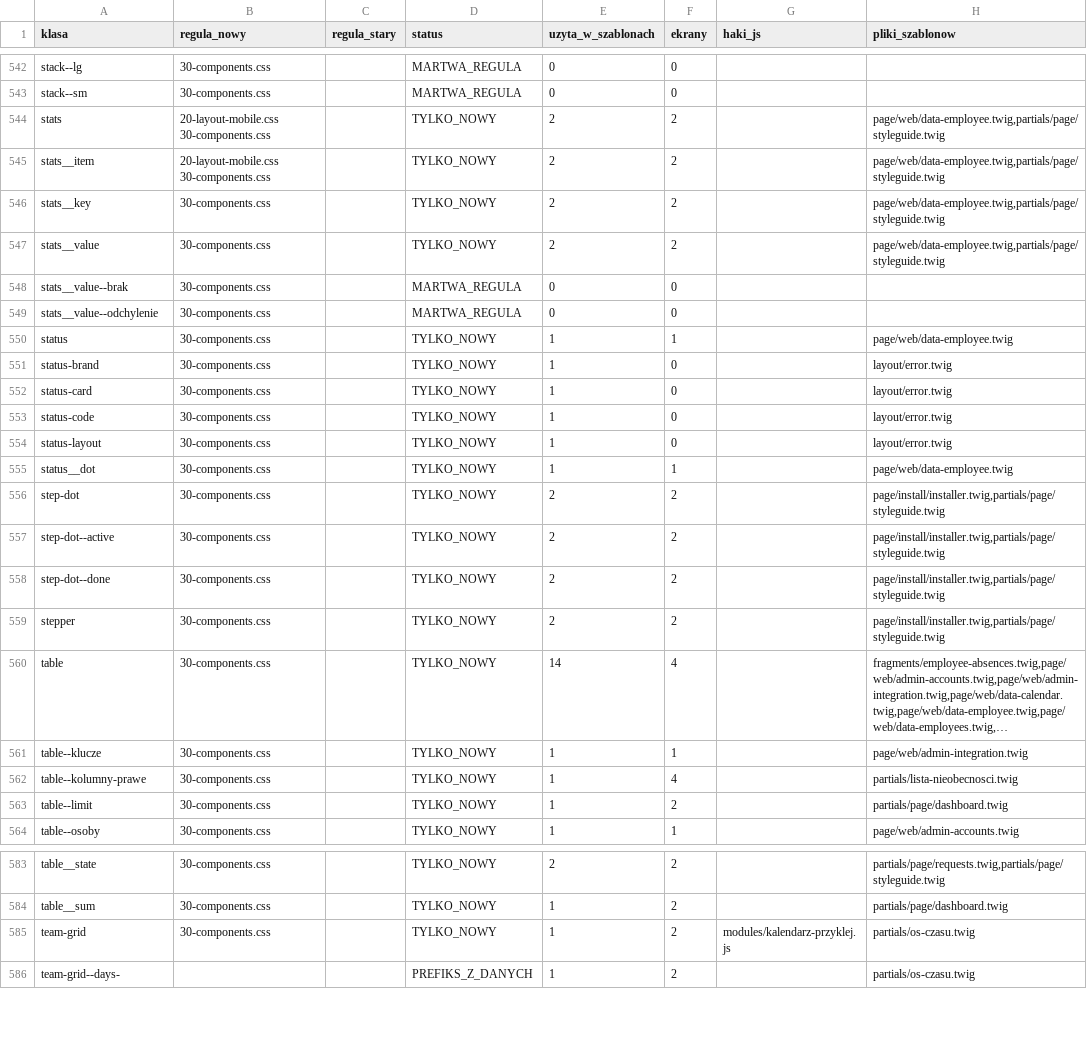
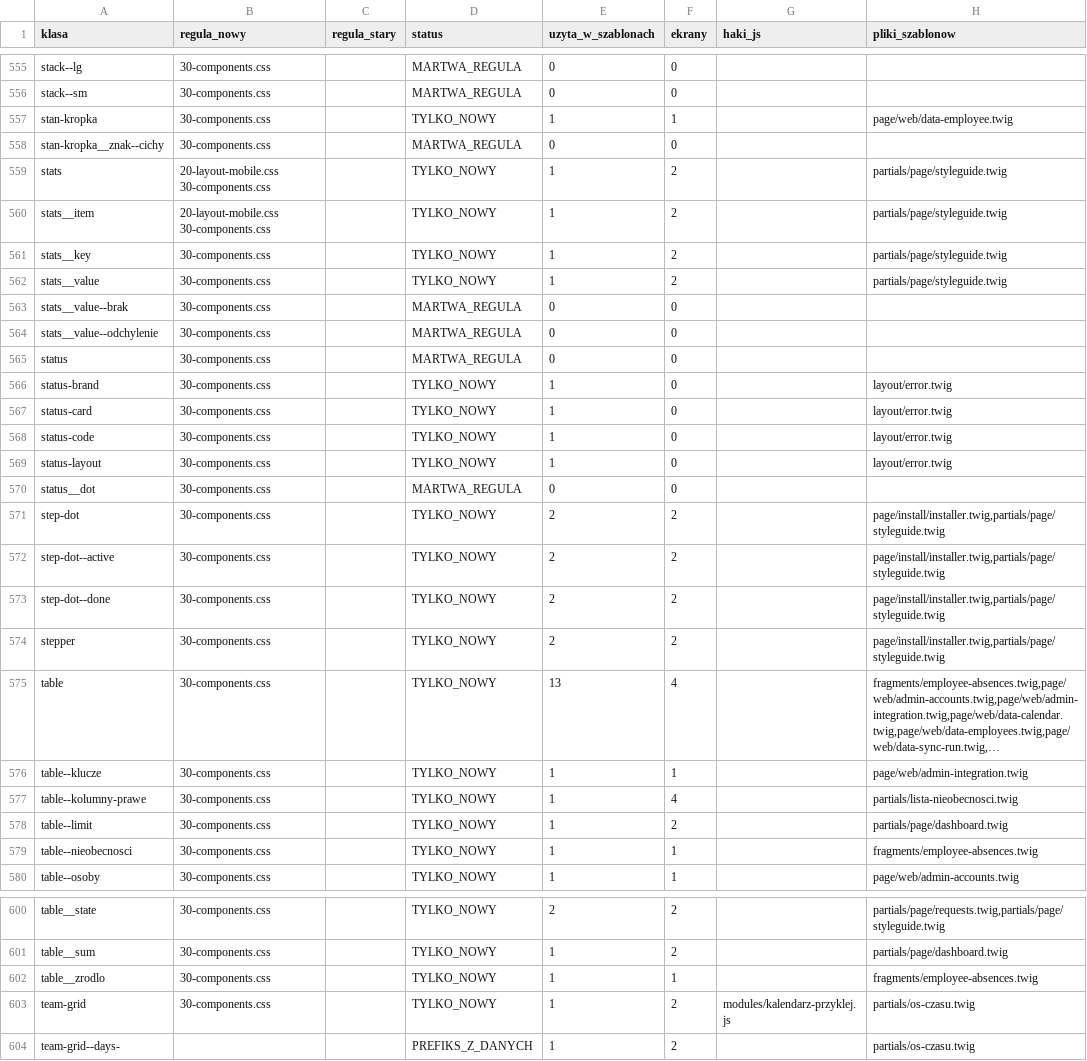
Before and after one commit to krzysiekhelp/wezurlop-tenant, a TSV file: docs/inwentarz-klas.tsv, drawn as a sheet; only a part is shown, gaps mark what is left out; the diff covers the shown part only.

```diff
--- a/docs/inwentarz-klas.tsv
+++ b/docs/inwentarz-klas.tsv
@@ -543,9 +556,11 @@ stack--lg	30-components.css		MARTWA_REGULA	0	0
 stack--sm	30-components.css		MARTWA_REGULA	0	0		
-stats	20-layout-mobile.css 30-components.css		TYLKO_NOWY	2	2		page/web/data-employee.twig,partials/page/styleguide.twig
-stats__item	20-layout-mobile.css 30-components.css		TYLKO_NOWY	2	2		page/web/data-employee.twig,partials/page/styleguide.twig
-stats__key	30-components.css		TYLKO_NOWY	2	2		page/web/data-employee.twig,partials/page/styleguide.twig
-stats__value	30-components.css		TYLKO_NOWY	2	2		page/web/data-employee.twig,partials/page/styleguide.twig
+stan-kropka	30-components.css		TYLKO_NOWY	1	1		page/web/data-employee.twig
+stan-kropka__znak--cichy	30-components.css		MARTWA_REGULA	0	0		
+stats	20-layout-mobile.css 30-components.css		TYLKO_NOWY	1	2		partials/page/styleguide.twig
+stats__item	20-layout-mobile.css 30-components.css		TYLKO_NOWY	1	2		partials/page/styleguide.twig
+stats__key	30-components.css		TYLKO_NOWY	1	2		partials/page/styleguide.twig
+stats__value	30-components.css		TYLKO_NOWY	1	2		partials/page/styleguide.twig
 stats__value--brak	30-components.css		MARTWA_REGULA	0	0		
 stats__value--odchylenie	30-components.css		MARTWA_REGULA	0	0		
-status	30-components.css		TYLKO_NOWY	1	1		page/web/data-employee.twig
+status	30-components.css		MARTWA_REGULA	0	0		
 status-brand	30-components.css		TYLKO_NOWY	1	0		layout/error.twig
@@ -554,3 +569,3 @@ status-code	30-components.css		TYLKO_NOWY	1	0		layout/error.twig
 status-layout	30-components.css		TYLKO_NOWY	1	0		layout/error.twig
-status__dot	30-components.css		TYLKO_NOWY	1	1		page/web/data-employee.twig
+status__dot	30-components.css		MARTWA_REGULA	0	0		
 step-dot	30-components.css		TYLKO_NOWY	2	2		page/install/installer.twig,partials/page/styleguide.twig
@@ -559,3 +574,3 @@ step-dot--done	30-components.css		TYLKO_NOWY	2	2		page/install/installer.twig,pa
 stepper	30-components.css		TYLKO_NOWY	2	2		page/install/installer.twig,partials/page/styleguide.twig
-table	30-components.css		TYLKO_NOWY	14	4		fragments/employee-absences.twig,page/web/admin-accounts.twig,page/web/admin-integration.twig,page/web/data-calendar.twig,page/web/data-employee.twig,page/web/data-employees.twig,…
+table	30-components.css		TYLKO_NOWY	13	4		fragments/employee-absences.twig,page/web/admin-accounts.twig,page/web/admin-integration.twig,page/web/data-calendar.twig,page/web/data-employees.twig,page/web/data-sync-run.twig,…
 table--klucze	30-components.css		TYLKO_NOWY	1	1		page/web/admin-integration.twig
@@ -563,2 +578,3 @@ table--kolumny-prawe	30-components.css		TYLKO_NOWY	1	4		partials/lista-nieobecno
 table--limit	30-components.css		TYLKO_NOWY	1	2		partials/page/dashboard.twig
+table--nieobecnosci	30-components.css		TYLKO_NOWY	1	1		fragments/employee-absences.twig
 table--osoby	30-components.css		TYLKO_NOWY	1	1		page/web/admin-accounts.twig
@@ -584,2 +601,3 @@ table__state	30-components.css		TYLKO_NOWY	2	2		partials/page/requests.twig,part
 table__sum	30-components.css		TYLKO_NOWY	1	2		partials/page/dashboard.twig
+table__zrodlo	30-components.css		TYLKO_NOWY	1	1		fragments/employee-absences.twig
 team-grid	30-components.css		TYLKO_NOWY	1	2	modules/kalendarz-przyklej.js	partials/os-czasu.twig
```
Also changed, not shown: 14 added rows and 60 edited cells elsewhere in this file.
